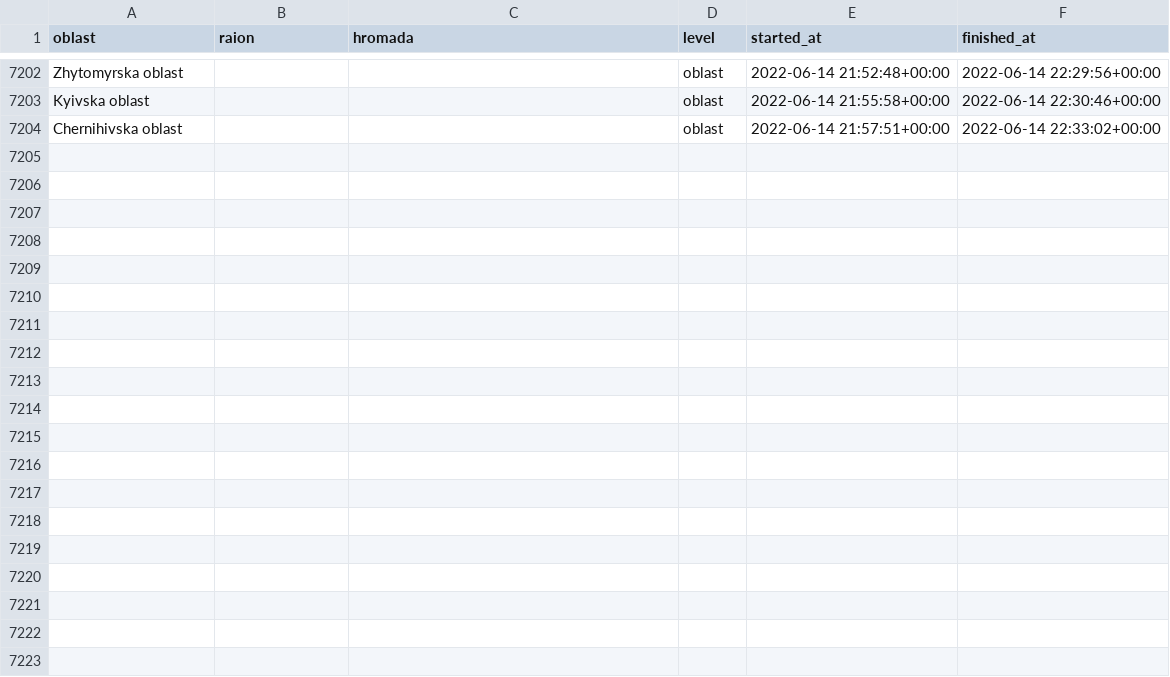
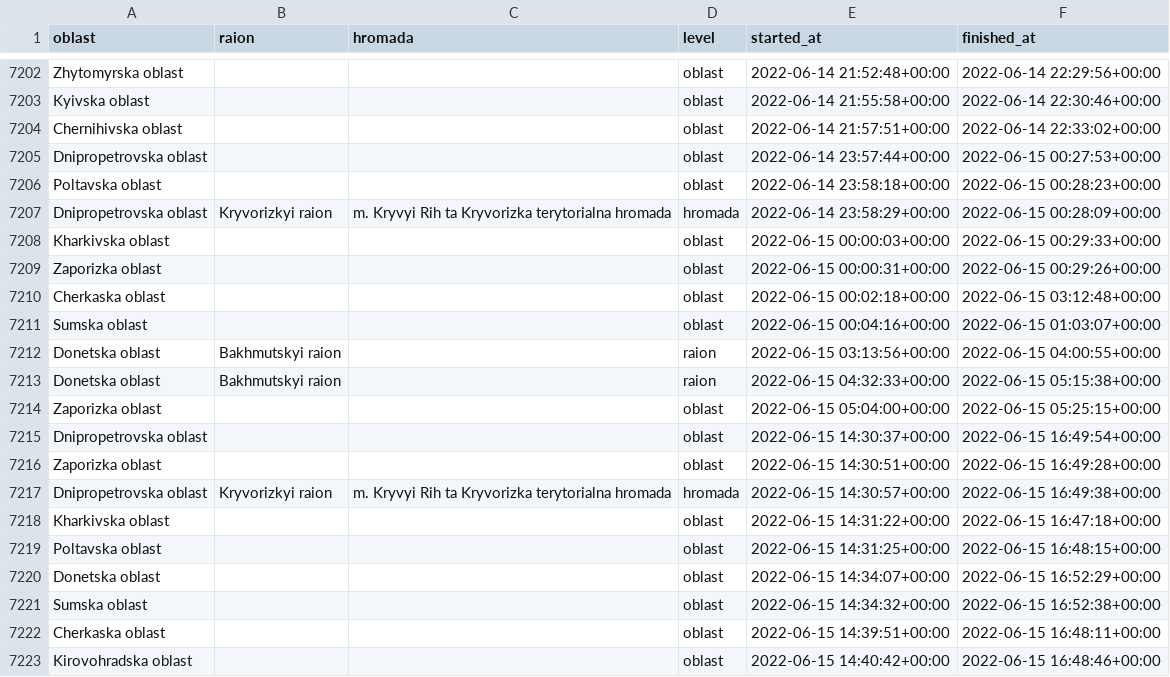
Before and after one commit to Vadimkin/ukrainian-air-raid-sirens-dataset, a CSV file: datasets/full_data.csv, drawn as a sheet; only a part is shown, gaps mark what is left out; the diff covers the shown part only; the diff names each change by its address in the sheet, - before the commit and + after, or states it on an @@ line.

```diff
--- a/datasets/full_data.csv
+++ b/datasets/full_data.csv
+row 7205: Dnipropetrovska oblast |  |  | oblast | 2022-06-14 23:57:44+00:00 | 2022-06-15 00:27:53+00:00
+row 7206: Poltavska oblast |  |  | oblast | 2022-06-14 23:58:18+00:00 | 2022-06-15 00:28:23+00:00
+row 7207: Dnipropetrovska oblast | Kryvorizkyi raion | m. Kryvyi Rih ta Kryvorizka terytorialna hromada | hromada | 2022-06-14 23:58:29+00:00 | 2022-06-15 00:28:09+00:00
+row 7208: Kharkivska oblast |  |  | oblast | 2022-06-15 00:00:03+00:00 | 2022-06-15 00:29:33+00:00
+row 7209: Zaporizka oblast |  |  | oblast | 2022-06-15 00:00:31+00:00 | 2022-06-15 00:29:26+00:00
+row 7210: Cherkaska oblast |  |  | oblast | 2022-06-15 00:02:18+00:00 | 2022-06-15 03:12:48+00:00
+row 7211: Sumska oblast |  |  | oblast | 2022-06-15 00:04:16+00:00 | 2022-06-15 01:03:07+00:00
+row 7212: Donetska oblast | Bakhmutskyi raion |  | raion | 2022-06-15 03:13:56+00:00 | 2022-06-15 04:00:55+00:00
+row 7213: Donetska oblast | Bakhmutskyi raion |  | raion | 2022-06-15 04:32:33+00:00 | 2022-06-15 05:15:38+00:00
+row 7214: Zaporizka oblast |  |  | oblast | 2022-06-15 05:04:00+00:00 | 2022-06-15 05:25:15+00:00
+row 7215: Dnipropetrovska oblast |  |  | oblast | 2022-06-15 14:30:37+00:00 | 2022-06-15 16:49:54+00:00
+row 7216: Zaporizka oblast |  |  | oblast | 2022-06-15 14:30:51+00:00 | 2022-06-15 16:49:28+00:00
+row 7217: Dnipropetrovska oblast | Kryvorizkyi raion | m. Kryvyi Rih ta Kryvorizka terytorialna hromada | hromada | 2022-06-15 14:30:57+00:00 | 2022-06-15 16:49:38+00:00
+row 7218: Kharkivska oblast |  |  | oblast | 2022-06-15 14:31:22+00:00 | 2022-06-15 16:47:18+00:00
+row 7219: Poltavska oblast |  |  | oblast | 2022-06-15 14:31:25+00:00 | 2022-06-15 16:48:15+00:00
+row 7220: Donetska oblast |  |  | oblast | 2022-06-15 14:34:07+00:00 | 2022-06-15 16:52:29+00:00
+row 7221: Sumska oblast |  |  | oblast | 2022-06-15 14:34:32+00:00 | 2022-06-15 16:52:38+00:00
+row 7222: Cherkaska oblast |  |  | oblast | 2022-06-15 14:39:51+00:00 | 2022-06-15 16:48:11+00:00
+row 7223: Kirovohradska oblast |  |  | oblast | 2022-06-15 14:40:42+00:00 | 2022-06-15 16:48:46+00:00
```
Also changed, not shown: 16 added rows elsewhere in this file, datasets/oblasts_only.csv.
